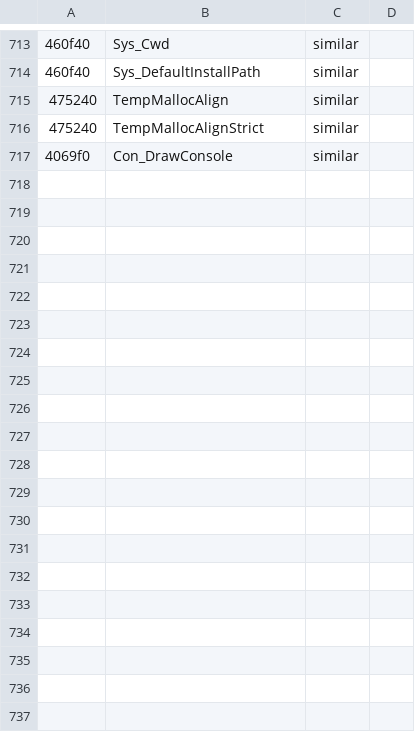
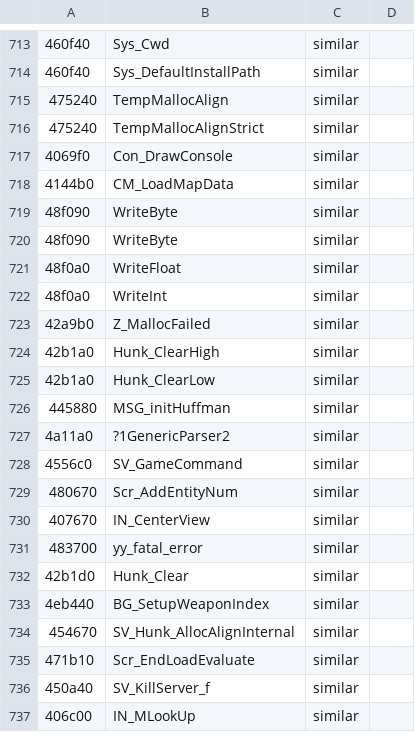
Before and after one commit to nawaftahir/claude_client, a TSV file: ghidra/names_loc.tsv, drawn as a sheet; only a part is shown, gaps mark what is left out; the diff covers the shown part only; the diff names each change by its address in the sheet, - before the commit and + after, or states it on an @@ line.

Commit message:
IN_CenterView/MLookUp negate, 30 located names, autoupdate base-adr compare

```diff
--- a/ghidra/names_loc.tsv
+++ b/ghidra/names_loc.tsv
+row 718: 4144b0 | CM_LoadMapData | similar
+row 719: 48f090 | WriteByte | similar
+row 720: 48f090 | WriteByte | similar
+row 721: 48f0a0 | WriteFloat | similar
+row 722: 48f0a0 | WriteInt | similar
+row 723: 42a9b0 | Z_MallocFailed | similar
+row 724: 42b1a0 | Hunk_ClearHigh | similar
+row 725: 42b1a0 | Hunk_ClearLow | similar
+row 726: 445880 | MSG_initHuffman | similar
+row 727: 4a11a0 | ?1GenericParser2 | similar
+row 728: 4556c0 | SV_GameCommand | similar
+row 729: 480670 | Scr_AddEntityNum | similar
+row 730: 407670 | IN_CenterView | similar
+row 731: 483700 | yy_fatal_error | similar
+row 732: 42b1d0 | Hunk_Clear | similar
+row 733: 4eb440 | BG_SetupWeaponIndex | similar
+row 734: 454670 | SV_Hunk_AllocAlignInternal | similar
+row 735: 471b10 | Scr_EndLoadEvaluate | similar
+row 736: 450a40 | SV_KillServer_f | similar
+row 737: 406c00 | IN_MLookUp | similar
```
Also changed, not shown: 10 added rows elsewhere in this file, 2 other files.
